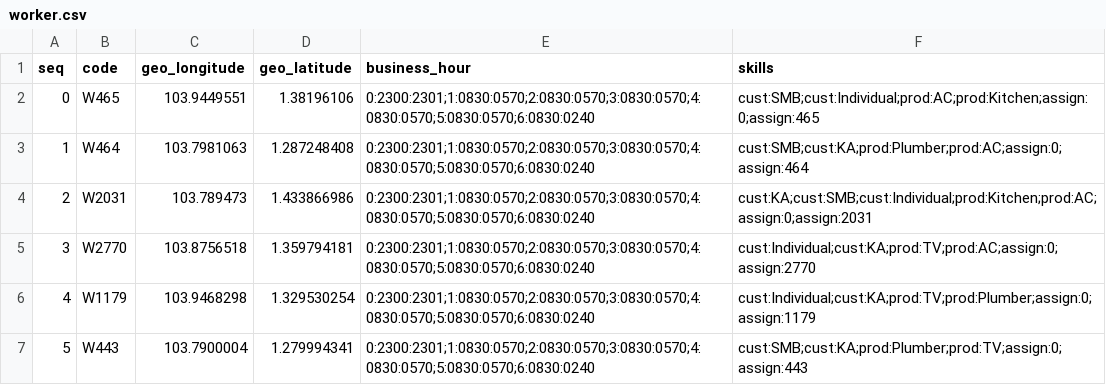
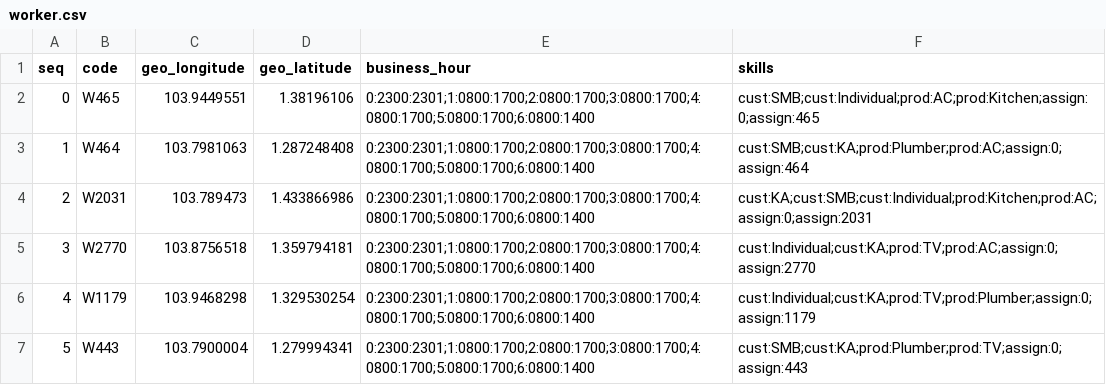
Before and after one commit to li-jinbao/kdclient, a CSV file: src/data/multi_days/worker.csv, drawn as a sheet.

```diff
--- a/src/data/multi_days/worker.csv
+++ b/src/data/multi_days/worker.csv
@@ -1,7 +1,7 @@
 seq,code,geo_longitude,geo_latitude,business_hour,skills
-0,W465,103.9449551,1.38196106,0:2300:2301;1:0830:0570;2:0830:0570;3:0830:0570;4:0830:0570;5:0830:0570;6:0830:0240,cust:SMB;cust:Individual;prod:AC;prod:Kitchen;assign:0;assign:465
-1,W464,103.7981063,1.287248408,0:2300:2301;1:0830:0570;2:0830:0570;3:0830:0570;4:0830:0570;5:0830:0570;6:0830:0240,cust:SMB;cust:KA;prod:Plumber;prod:AC;assign:0;assign:464
-2,W2031,103.789473,1.433866986,0:2300:2301;1:0830:0570;2:0830:0570;3:0830:0570;4:0830:0570;5:0830:0570;6:0830:0240,cust:KA;cust:SMB;cust:Individual;prod:Kitchen;prod:AC;assign:0;assign:2031
-3,W2770,103.8756518,1.359794181,0:2300:2301;1:0830:0570;2:0830:0570;3:0830:0570;4:0830:0570;5:0830:0570;6:0830:0240,cust:Individual;cust:KA;prod:TV;prod:AC;assign:0;assign:2770
-4,W1179,103.9468298,1.329530254,0:2300:2301;1:0830:0570;2:0830:0570;3:0830:0570;4:0830:0570;5:0830:0570;6:0830:0240,cust:Individual;cust:KA;prod:TV;prod:Plumber;assign:0;assign:1179
-5,W443,103.7900004,1.279994341,0:2300:2301;1:0830:0570;2:0830:0570;3:0830:0570;4:0830:0570;5:0830:0570;6:0830:0240,cust:SMB;cust:KA;prod:Plumber;prod:TV;assign:0;assign:443
+0,W465,103.9449551,1.38196106,0:2300:2301;1:0800:1700;2:0800:1700;3:0800:1700;4:0800:1700;5:0800:1700;6:0800:1400,cust:SMB;cust:Individual;prod:AC;prod:Kitchen;assign:0;assign:465
+1,W464,103.7981063,1.287248408,0:2300:2301;1:0800:1700;2:0800:1700;3:0800:1700;4:0800:1700;5:0800:1700;6:0800:1400,cust:SMB;cust:KA;prod:Plumber;prod:AC;assign:0;assign:464
+2,W2031,103.789473,1.433866986,0:2300:2301;1:0800:1700;2:0800:1700;3:0800:1700;4:0800:1700;5:0800:1700;6:0800:1400,cust:KA;cust:SMB;cust:Individual;prod:Kitchen;prod:AC;assign:0;assign:2031
+3,W2770,103.8756518,1.359794181,0:2300:2301;1:0800:1700;2:0800:1700;3:0800:1700;4:0800:1700;5:0800:1700;6:0800:1400,cust:Individual;cust:KA;prod:TV;prod:AC;assign:0;assign:2770
+4,W1179,103.9468298,1.329530254,0:2300:2301;1:0800:1700;2:0800:1700;3:0800:1700;4:0800:1700;5:0800:1700;6:0800:1400,cust:Individual;cust:KA;prod:TV;prod:Plumber;assign:0;assign:1179
+5,W443,103.7900004,1.279994341,0:2300:2301;1:0800:1700;2:0800:1700;3:0800:1700;4:0800:1700;5:0800:1700;6:0800:1400,cust:SMB;cust:KA;prod:Plumber;prod:TV;assign:0;assign:443
```
Also changed, not shown: 6 other files.
